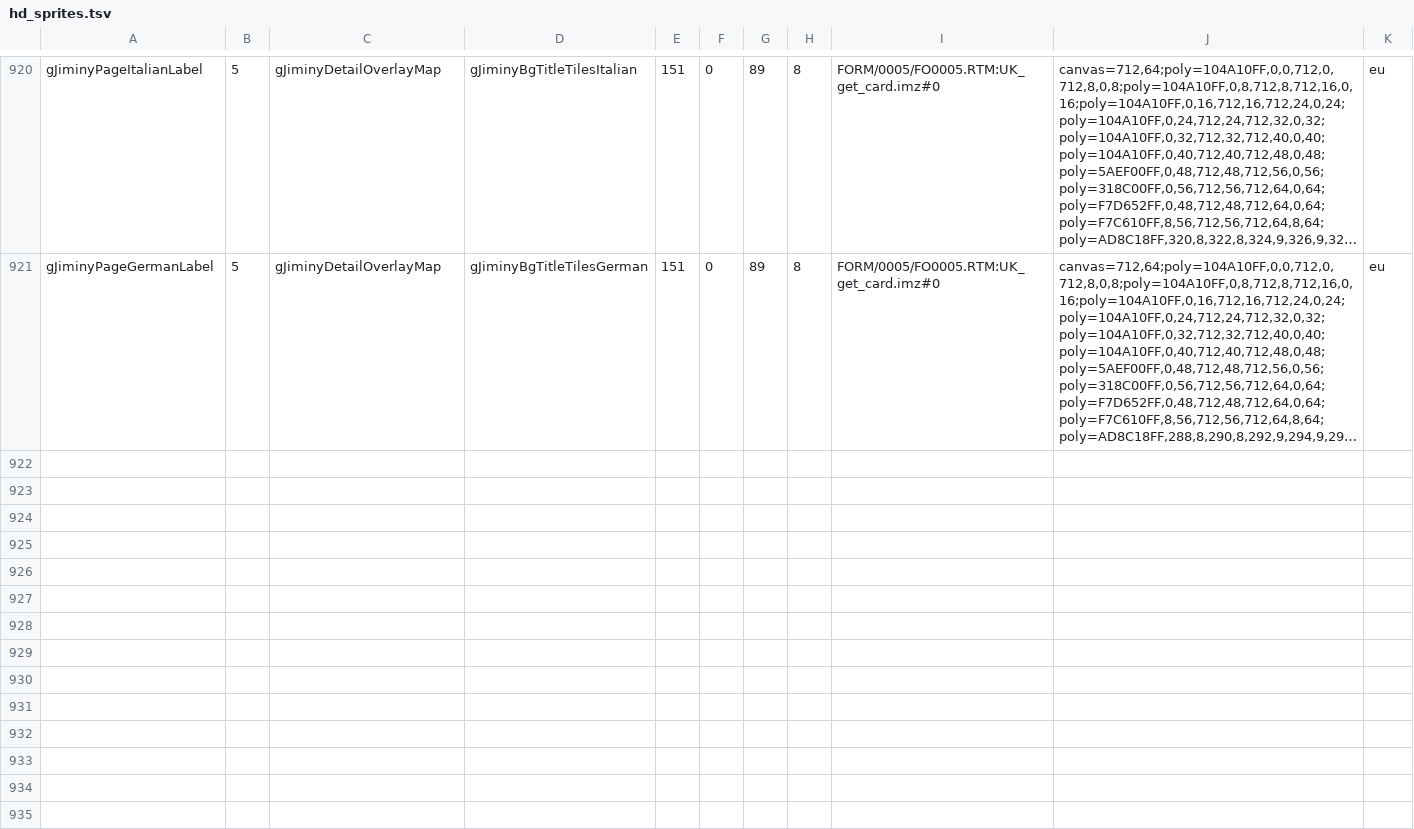
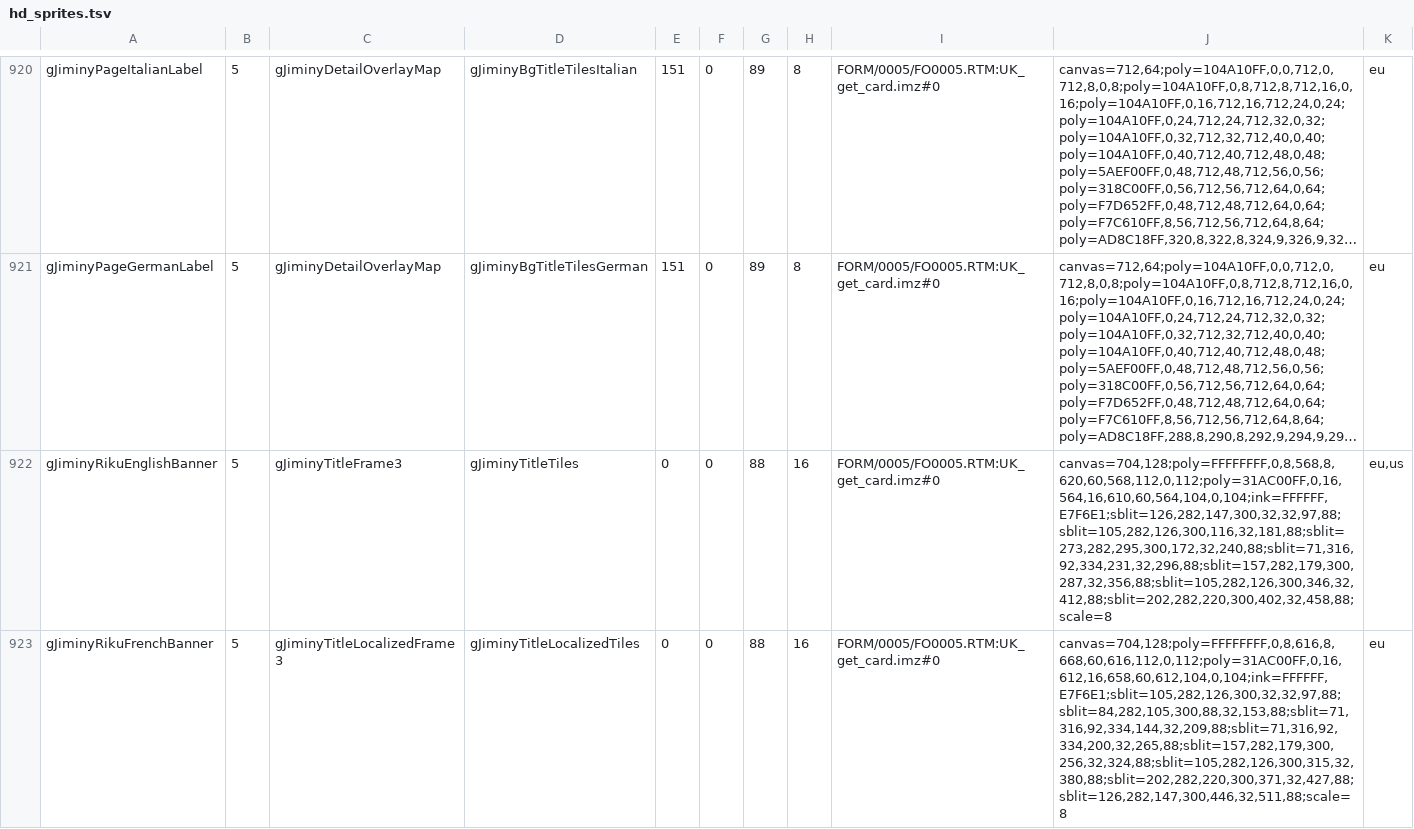
Before and after one commit to MatyMeatBoy/ReKHCoM, a TSV file: port/data/hd_sprites.tsv, drawn as a sheet; only a part is shown, gaps mark what is left out; long unchanged cells end in …; the diff covers the shown part only; the diff names each change by its address in the sheet, - before the commit and + after, or states it on an @@ line.

Commit message:
fix(hd): cover all five Riku journal title frames (#505)

```diff
--- a/port/data/hd_sprites.tsv
+++ b/port/data/hd_sprites.tsv
+row 922: gJiminyRikuEnglishBanner | 5 | gJiminyTitleFrame3 | gJiminyTitleTiles | 0 | 0 | 88 | 16 | FORM/0005/FO0005.RTM:UK_get_card.imz#0 | canvas=704,128;poly=FFFFFFFF,0,8,568,8,620,60,568,112,0,112;poly=31AC00FF,0,16,564,16,610,60,564,104,0,104;ink=FFFFFF,E7F6E1;sblit=126,282,147,300,32,32,97,88;sblit=105,282,126,300,116,32,181,88;sblit=273,282,295,300,172,32,240,88;sblit=71,316,92,334,231,32,296,88;sblit=157,282,179,300,287,32,356,88;sblit=105,282,126,300,346,32,412,88;sblit=202,282,220,300,402,32,458,88;scale=8 | eu,us
+row 923: gJiminyRikuFrenchBanner | 5 | gJiminyTitleLocalizedFrame3 | gJiminyTitleLocalizedTiles | 0 | 0 | 88 | 16 | FORM/0005/FO0005.RTM:UK_get_card.imz#0 | canvas=704,128;poly=FFFFFFFF,0,8,616,8,668,60,616,112,0,112;poly=31AC00FF,0,16,612,16,658,60,612,104,0,104;ink=FFFFFF,E7F6E1;sblit=105,282,126,300,32,32,97,88;sblit=84,282,105,300,88,32,153,88;sblit=71,316,92,334,144,32,209,88;sblit=71,316,92,334,200,32,265,88;sblit=157,282,179,300,256,32,324,88;sblit=105,282,126,300,315,32,380,88;sblit=202,282,220,300,371,32,427,88;sblit=126,282,147,300,446,32,511,88;scale=8 | eu
```
Also changed, not shown: 3 added rows elsewhere in this file, 6 other files.
